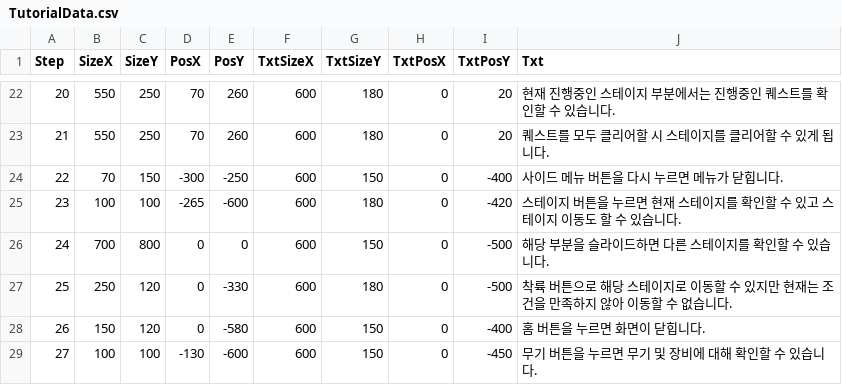
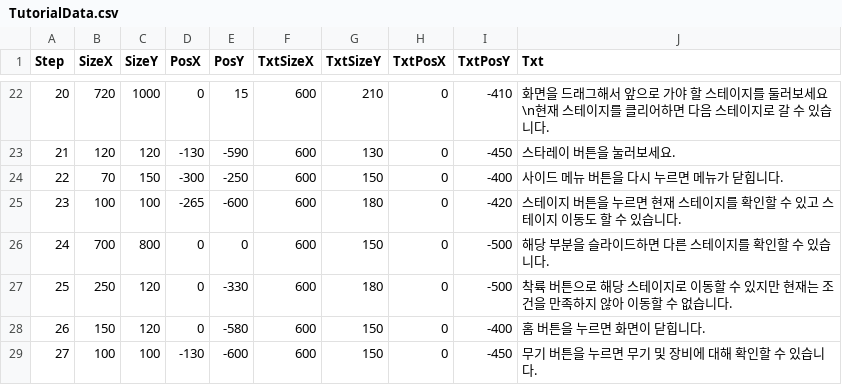
Before and after one commit to header-file/Unity_2D_Shooting, a CSV file: Assets/Resources/Datas/TutorialData.csv, drawn as a sheet; only a part is shown, gaps mark what is left out; the diff covers the shown part only.

```diff
--- a/Assets/Resources/Datas/TutorialData.csv
+++ b/Assets/Resources/Datas/TutorialData.csv
@@ -22,3 +22,3 @@
-20,550,250,70,260,600,180,0,20,현재 진행중인 스테이지 부분에서는 진행중인 퀘스트를 확인할 수 있습니다.
-21,550,250,70,260,600,180,0,20,퀘스트를 모두 클리어할 시 스테이지를 클리어할 수 있게 됩니다.
+20,720,1000,0,15,600,210,0,-410,화면을 드래그해서 앞으로 가야 할 스테이지를 둘러보세요\n현재 스테이지를 클리어하면 다음 스테이지로 갈 수 있습니다.
+21,120,120,-130,-590,600,130,0,-450,스타레이 버튼을 눌러보세요.
 22,70,150,-300,-250,600,150,0,-400,사이드 메뉴 버튼을 다시 누르면 메뉴가 닫힙니다.
```
Also changed, not shown: 115 edited cells elsewhere in this file, 10 other files.
